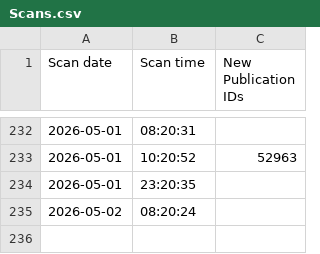
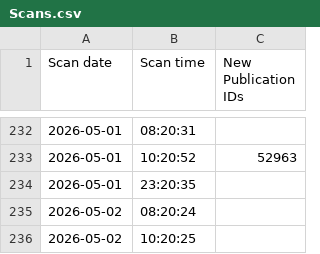
Before and after one commit to HOC-SCT-DAP/ScheduledReportMonitor, a CSV file: docs/Scans.csv, drawn as a sheet; only a part is shown, gaps mark what is left out.

```diff
--- a/docs/Scans.csv
+++ b/docs/Scans.csv
@@ -235 +235,2 @@
 2026-05-02,08:20:24,
+2026-05-02,10:20:25,
```
